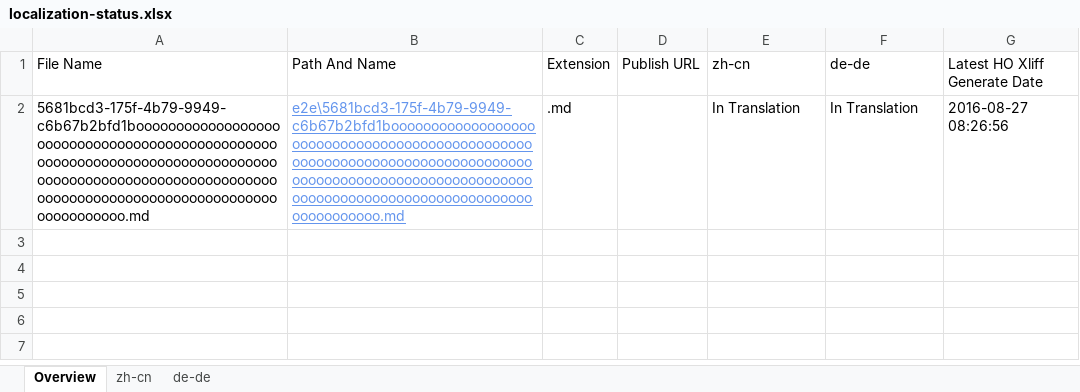
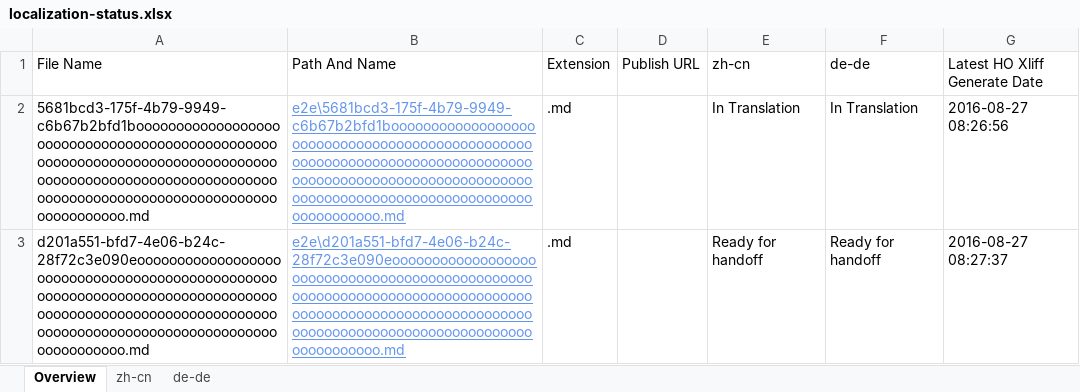
Before and after one commit to OpenLocalizationTestOrg/ol-test0-handback, an Excel workbook: ol-handback/OpenLocalizationTestOrg/ol-test0/ci/localization-status.xlsx, sheet Overview, drawn as a sheet; values as stored, in another font and other column widths than the file's, no borders; table styles not drawn; the diff names each change by its address in the sheet, - before the commit and + after, or states it on an @@ line.

Commit message:
Generate Report for Handoff

```diff
--- a/ol-handback/OpenLocalizationTestOrg/ol-test0/ci/localization-status.xlsx (sheet Overview)
+++ b/ol-handback/OpenLocalizationTestOrg/ol-test0/ci/localization-status.xlsx (sheet Overview)
+row 3: d201a551-bfd7-4e06-b24c-28f72c3e090eooooooooooooooooooooooooooooooooooooooooooooooooooooooooooooooooooooooooooooooooooooooooooooooooooooooooooooooooooooooooooooooooooooooooooooooooooooo.md | e2e\d201a551-bfd7-4e06-b24c-28f72c3e090eooooooooooooooooooooooooooooooooooooooooooooooooooooooooooooooooooooooooooooooooooooooooooooooooooooooooooooooooooooooooooooooooooooooooooooooooooooo.md | .md |  | Ready for handoff | Ready for handoff | 2016-08-27 08:27:37
```
Also changed, not shown: sheet zh-cn, sheet de-de.
